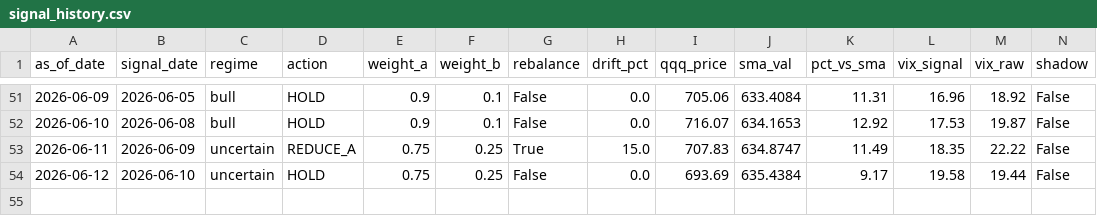
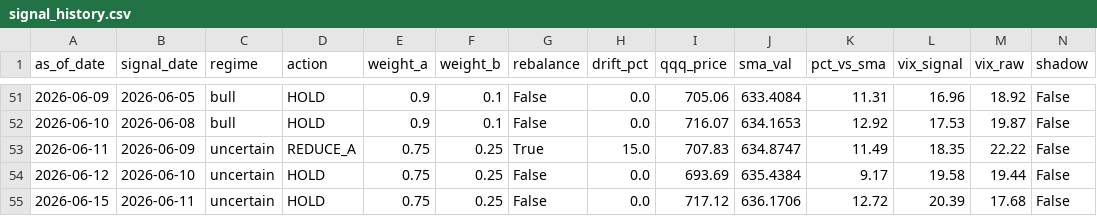
Before and after one commit to samarth339/bot-trader-3leveraged, a CSV file: logs/signal_history.csv, drawn as a sheet; only a part is shown, gaps mark what is left out; rows hold the shown columns only; the diff names each change by its address in the sheet, - before the commit and + after, or states it on an @@ line.

```diff
--- a/logs/signal_history.csv
+++ b/logs/signal_history.csv
+row 55: 2026-06-15 | 2026-06-11 | uncertain | HOLD | 0.75 | 0.25 | False | 0.0 | 717.12 | 636.1706 | 12.72 | 20.39 | 17.68 | False
```
